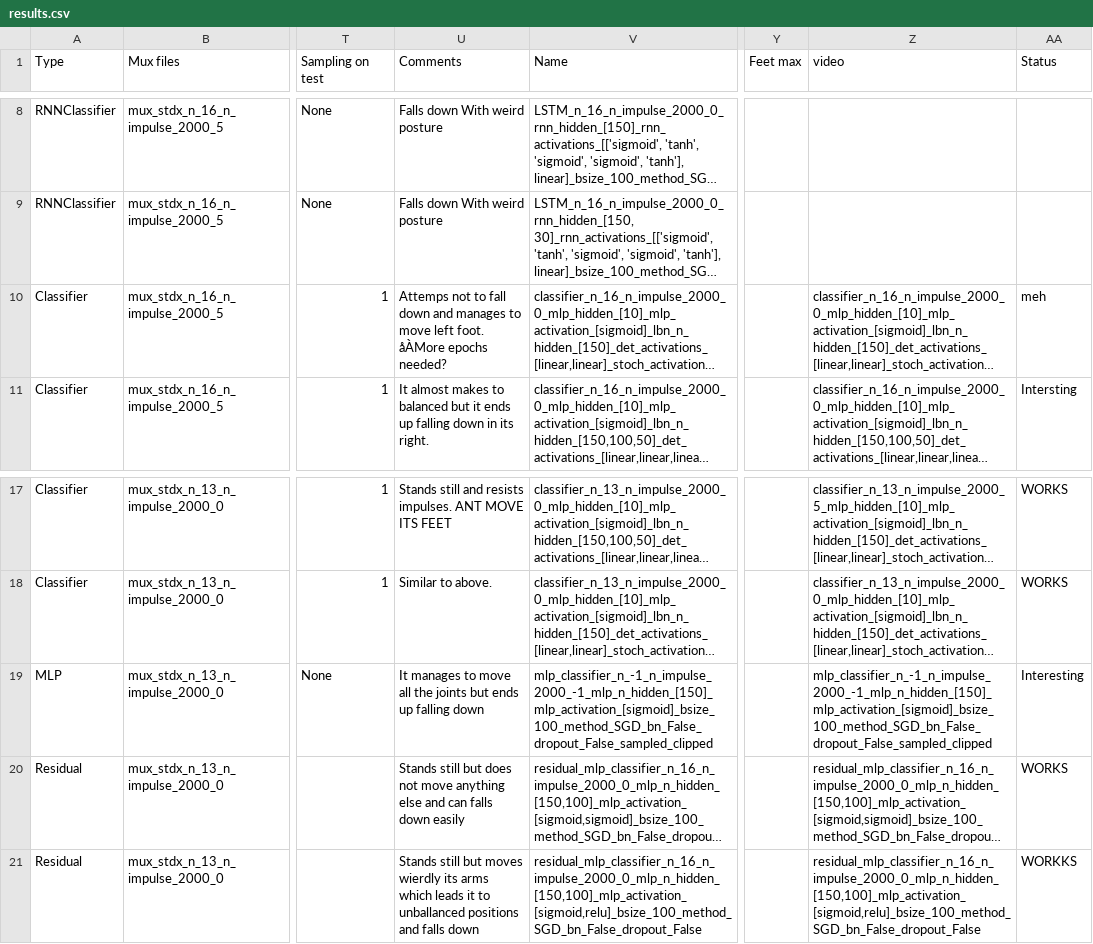
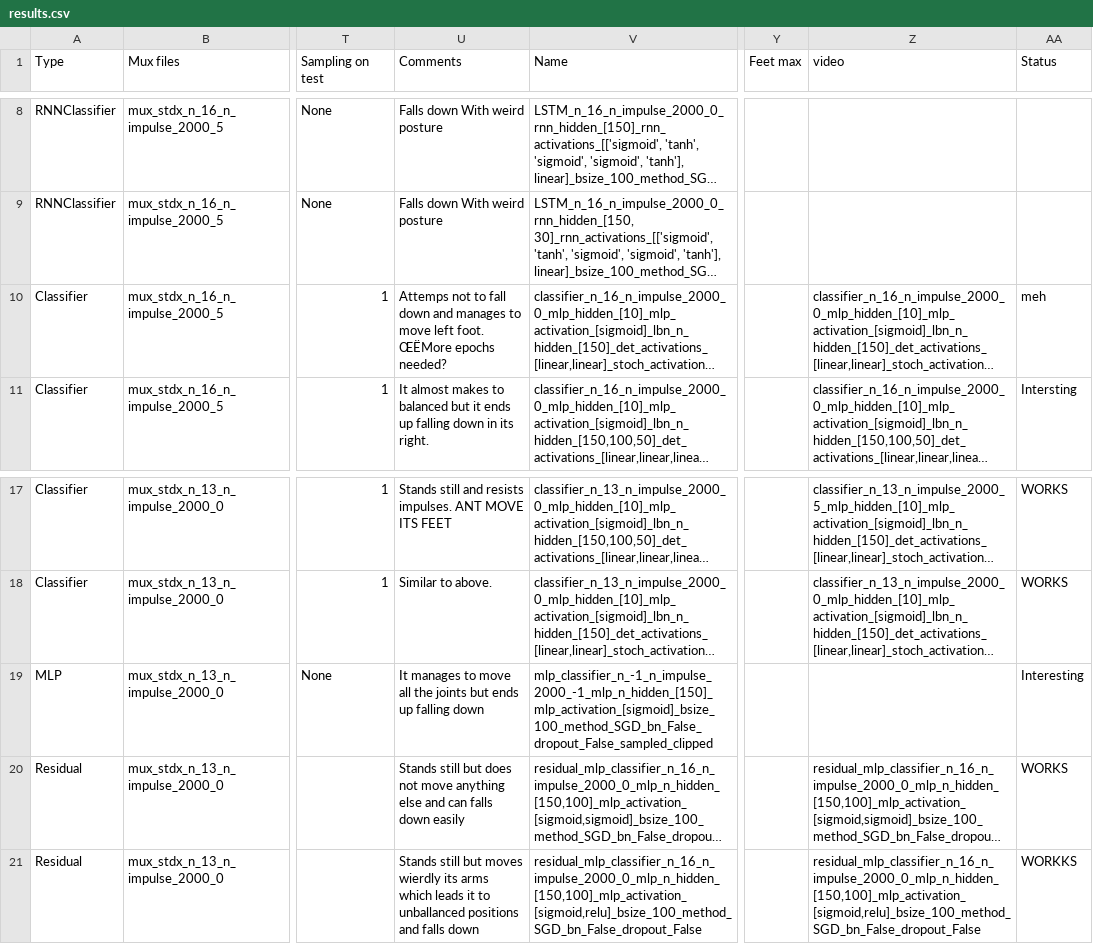
Before and after one commit to pabaldonedo/stochastic_fnn, a CSV file: results.csv, drawn as a sheet; only a part is shown, gaps mark what is left out; long unchanged cells end in …; the diff names each change by its address in the sheet, - before the commit and + after, or states it on an @@ line.

Commit message:
BoneMLP

```diff
--- a/results.csv
+++ b/results.csv
-U10 (Comments): …left foot. åÀMore epochs needed?
+U10 (Comments): …left foot. ŒËMore epochs needed?
-Z19 (video): mlp_classifier_n_-1_n_impulse_2000_-1_mlp_n_hidden_[150]_mlp_activation_[sigmoid]_bsize_100_method_SGD_bn_False_dropout_False_sampled_clipped
+Z19 (video): (empty)
```
Also changed, not shown: 2 other files.
